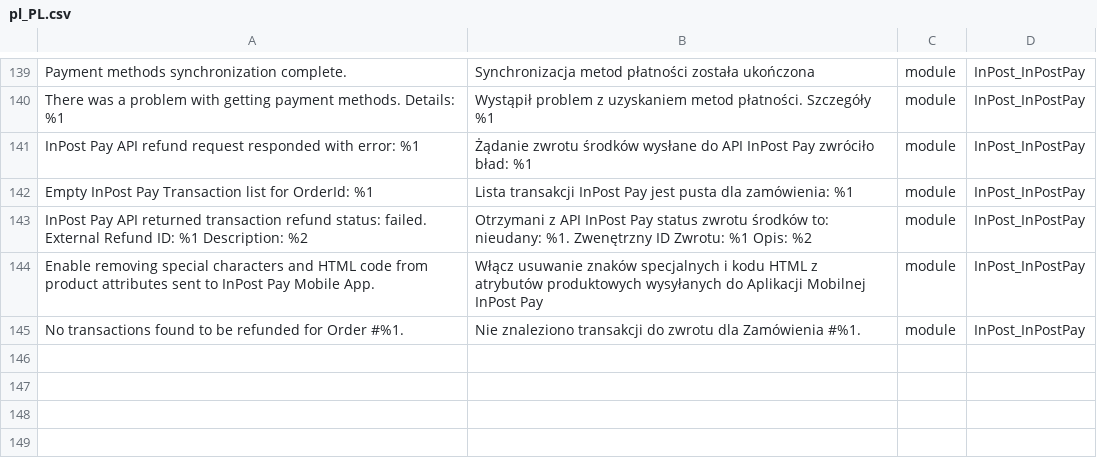
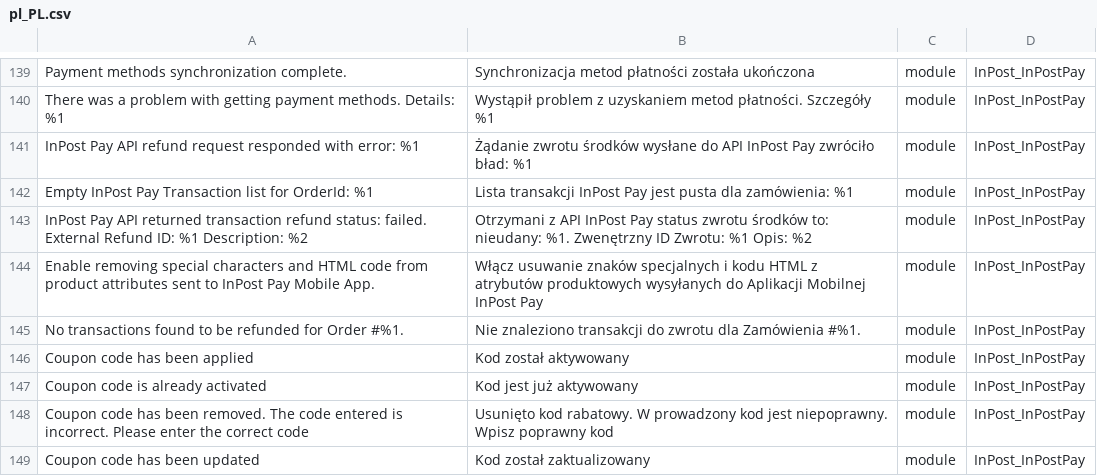
Before and after one commit to FastWhiteCat/magento2-inpost-pay, a CSV file: packages/magento2-module-inpost-pay/src/i18n/pl_PL.csv, drawn as a sheet; only a part is shown, gaps mark what is left out.

```diff
--- a/packages/magento2-module-inpost-pay/src/i18n/pl_PL.csv
+++ b/packages/magento2-module-inpost-pay/src/i18n/pl_PL.csv
@@ -145 +145,5 @@
 "No transactions found to be refunded for Order #%1.","Nie znaleziono transakcji do zwrotu dla Zamówienia #%1.",module,InPost_InPostPay
+"Coupon code has been applied","Kod został aktywowany",module,InPost_InPostPay
+"Coupon code is already activated","Kod jest już aktywowany",module,InPost_InPostPay
+"Coupon code has been removed. The code entered is incorrect. Please enter the correct code","Usunięto kod rabatowy. W prowadzony kod jest niepoprawny. Wpisz poprawny kod",module,InPost_InPostPay
+"Coupon code has been updated","Kod został zaktualizowany",module,InPost_InPostPay
```
Also changed, not shown: 2 other files.
